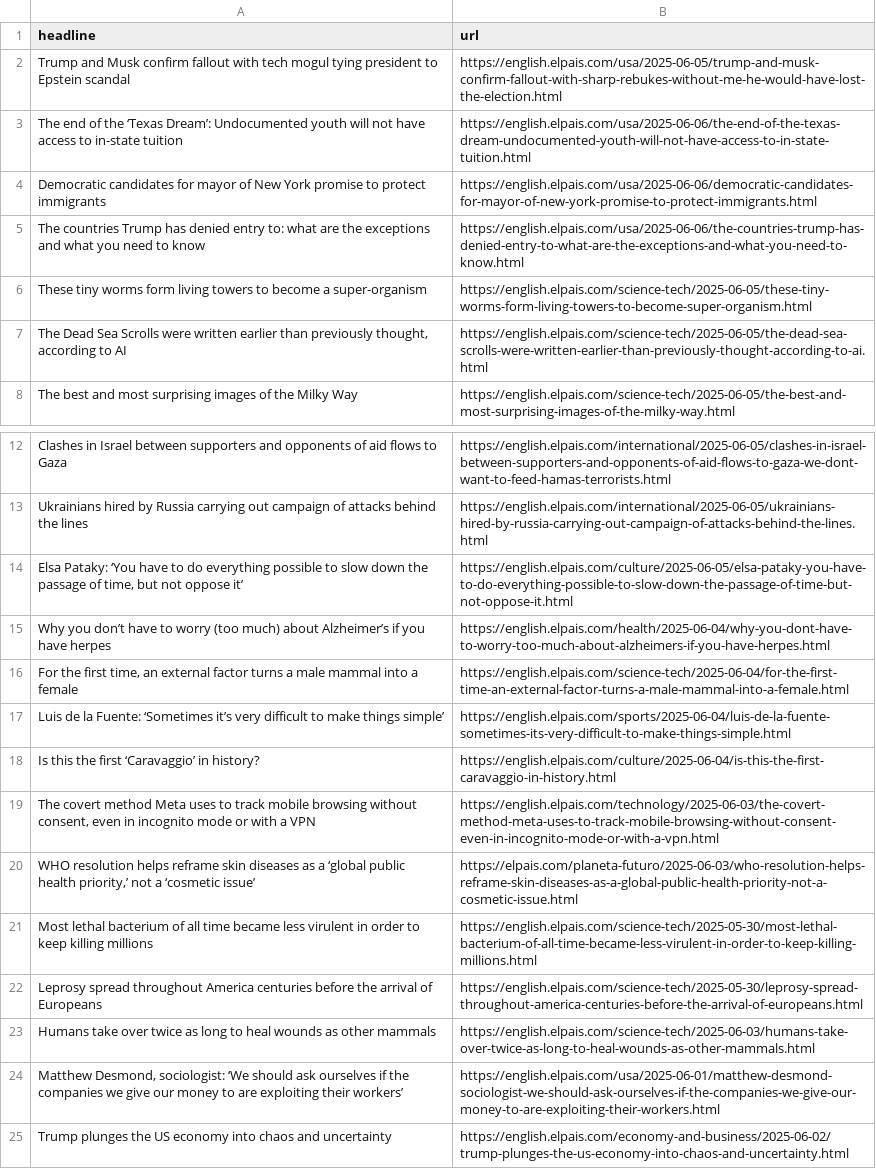
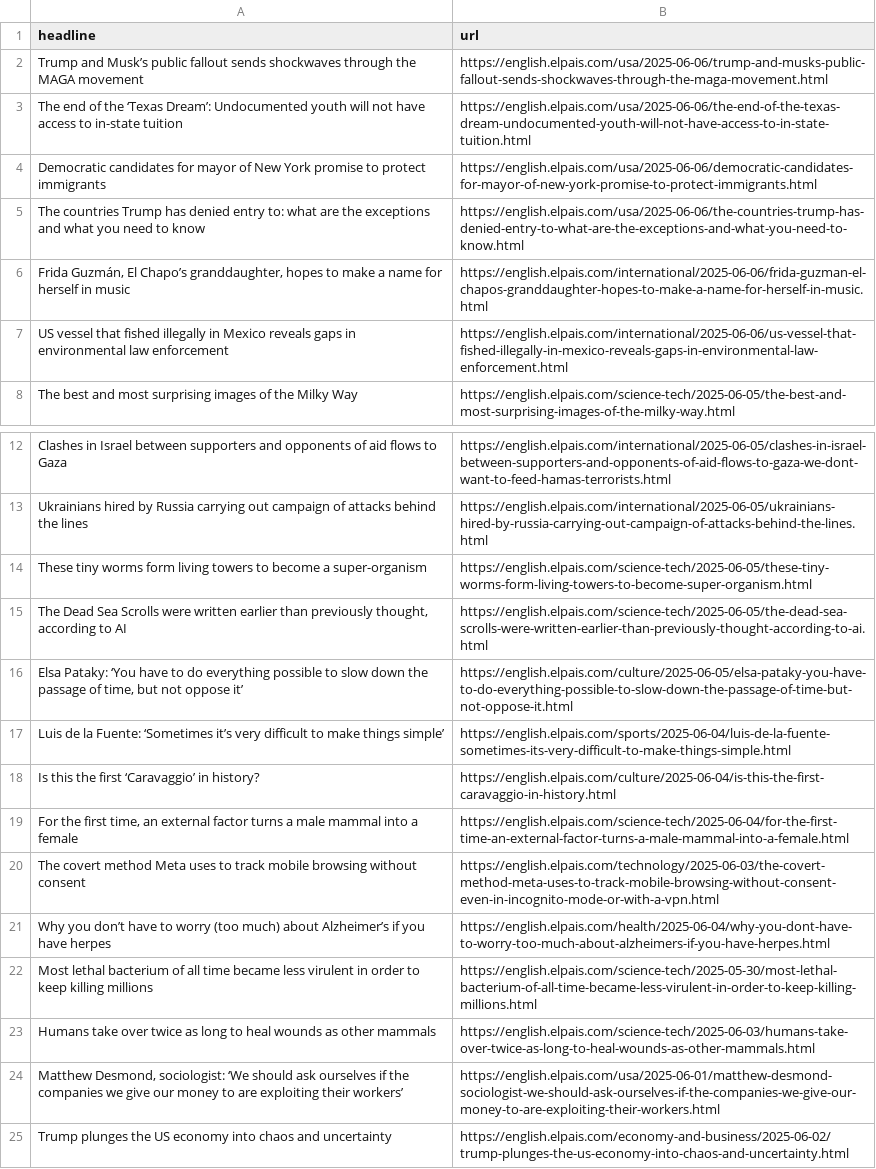
Before and after one commit to anaemepe/autoscrapper-elpais, a CSV file: headlines.csv, drawn as a sheet; only a part is shown, gaps mark what is left out.

```diff
--- a/headlines.csv
+++ b/headlines.csv
@@ -1,3 +1,3 @@
 headline,url
-Trump and Musk confirm fallout with tech mogul tying president to Epstein scandal,https://english.elpais.com/usa/2025-06-05/trump-and-musk-confirm-fallout-with-sharp-rebukes-without-me-he-would-have-lost-the-election.html
+Trump and Musk’s public fallout sends shockwaves through the MAGA movement,https://english.elpais.com/usa/2025-06-06/trump-and-musks-public-fallout-sends-shockwaves-through-the-maga-movement.html
 The end of the ‘Texas Dream’: Undocumented youth will not have access to in-state tuition,https://english.elpais.com/usa/2025-06-06/the-end-of-the-texas-dream-undocumented-youth-will-not-have-access-to-in-state-tuition.html
@@ -5,4 +5,4 @@ Democratic candidates for mayor of New York promise to protect immigrants,https:
 The countries Trump has denied entry to: what are the exceptions and what you need to know,https://english.elpais.com/usa/2025-06-06/the-countries-trump-has-denied-entry-to-what-are-the-exceptions-and-what-you-need-to-know.html
-These tiny worms form living towers to become a super-organism,https://english.elpais.com/science-tech/2025-06-05/these-tiny-worms-form-living-towers-to-become-super-organism.html
-"The Dead Sea Scrolls were written earlier than previously thought, according to AI",https://english.elpais.com/science-tech/2025-06-05/the-dead-sea-scrolls-were-written-earlier-than-previously-thought-according-to-ai.html
+"Frida Guzmán, El Chapo’s granddaughter, hopes to make a name for herself in music",https://english.elpais.com/international/2025-06-06/frida-guzman-el-chapos-granddaughter-hopes-to-make-a-name-for-herself-in-music.html
+US vessel that fished illegally in Mexico reveals gaps in environmental law enforcement,https://english.elpais.com/international/2025-06-06/us-vessel-that-fished-illegally-in-mexico-reveals-gaps-in-environmental-law-enforcement.html
 The best and most surprising images of the Milky Way,https://english.elpais.com/science-tech/2025-06-05/the-best-and-most-surprising-images-of-the-milky-way.html
@@ -13,11 +13,11 @@ Clashes in Israel between supporters and opponents of aid flows to Gaza,https://
 Ukrainians hired by Russia carrying out campaign of attacks behind the lines,https://english.elpais.com/international/2025-06-05/ukrainians-hired-by-russia-carrying-out-campaign-of-attacks-behind-the-lines.html
+These tiny worms form living towers to become a super-organism,https://english.elpais.com/science-tech/2025-06-05/these-tiny-worms-form-living-towers-to-become-super-organism.html
+"The Dead Sea Scrolls were written earlier than previously thought, according to AI",https://english.elpais.com/science-tech/2025-06-05/the-dead-sea-scrolls-were-written-earlier-than-previously-thought-according-to-ai.html
 "Elsa Pataky: ‘You have to do everything possible to slow down the passage of time, but not oppose it’",https://english.elpais.com/culture/2025-06-05/elsa-pataky-you-have-to-do-everything-possible-to-slow-down-the-passage-of-time-but-not-oppose-it.html
-Why you don’t have to worry (too much) about Alzheimer’s if you have herpes,https://english.elpais.com/health/2025-06-04/why-you-dont-have-to-worry-too-much-about-alzheimers-if-you-have-herpes.html
-"For the first time, an external factor turns a male mammal into a female ",https://english.elpais.com/science-tech/2025-06-04/for-the-first-time-an-external-factor-turns-a-male-mammal-into-a-female.html
 Luis de la Fuente: ‘Sometimes it’s very difficult to make things simple’,https://english.elpais.com/sports/2025-06-04/luis-de-la-fuente-sometimes-its-very-difficult-to-make-things-simple.html
 Is this the first ‘Caravaggio’ in history?,https://english.elpais.com/culture/2025-06-04/is-this-the-first-caravaggio-in-history.html
-"The covert method Meta uses to track mobile browsing without consent, even in incognito mode or with a VPN",https://english.elpais.com/technology/2025-06-03/the-covert-method-meta-uses-to-track-mobile-browsing-without-consent-even-in-incognito-mode-or-with-a-vpn.html
-"WHO resolution helps reframe skin diseases as a ‘global public health priority,’ not a ‘cosmetic issue’",https://elpais.com/planeta-futuro/2025-06-03/who-resolution-helps-reframe-skin-diseases-as-a-global-public-health-priority-not-a-cosmetic-issue.html
+"For the first time, an external factor turns a male mammal into a female ",https://english.elpais.com/science-tech/2025-06-04/for-the-first-time-an-external-factor-turns-a-male-mammal-into-a-female.html
+The covert method Meta uses to track mobile browsing without consent ,https://english.elpais.com/technology/2025-06-03/the-covert-method-meta-uses-to-track-mobile-browsing-without-consent-even-in-incognito-mode-or-with-a-vpn.html
+Why you don’t have to worry (too much) about Alzheimer’s if you have herpes,https://english.elpais.com/health/2025-06-04/why-you-dont-have-to-worry-too-much-about-alzheimers-if-you-have-herpes.html
 Most lethal bacterium of all time became less virulent in order to keep killing millions,https://english.elpais.com/science-tech/2025-05-30/most-lethal-bacterium-of-all-time-became-less-virulent-in-order-to-keep-killing-millions.html
-Leprosy spread throughout America centuries before the arrival of Europeans,https://english.elpais.com/science-tech/2025-05-30/leprosy-spread-throughout-america-centuries-before-the-arrival-of-europeans.html
 Humans take over twice as long to heal wounds as other mammals,https://english.elpais.com/science-tech/2025-06-03/humans-take-over-twice-as-long-to-heal-wounds-as-other-mammals.html
```
